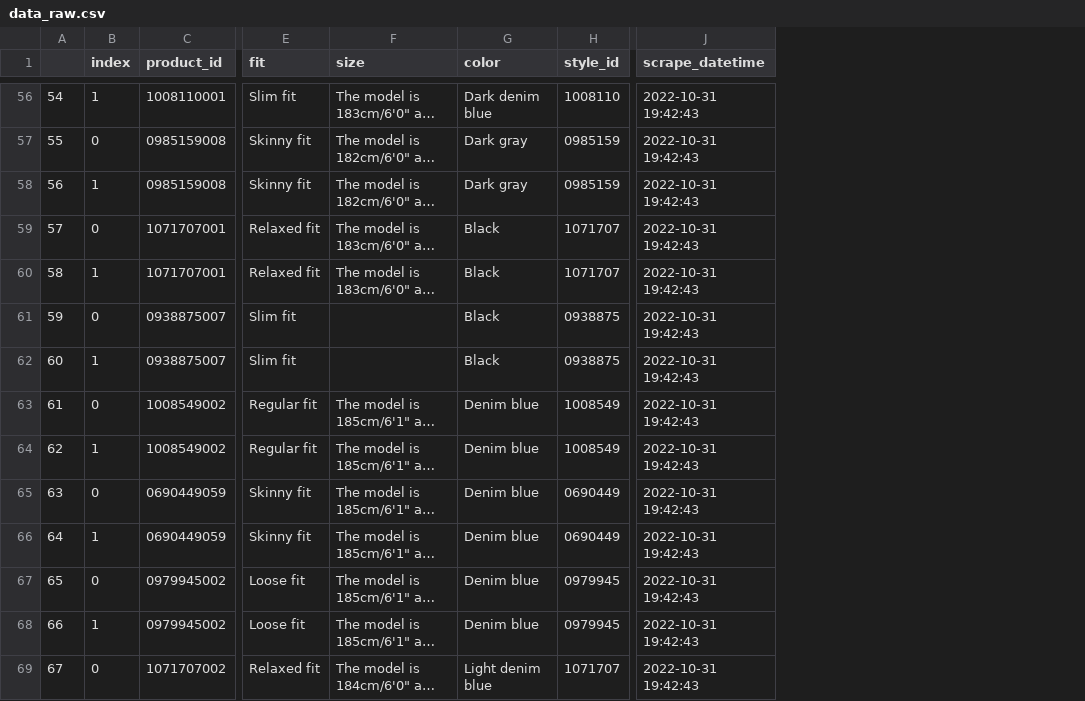
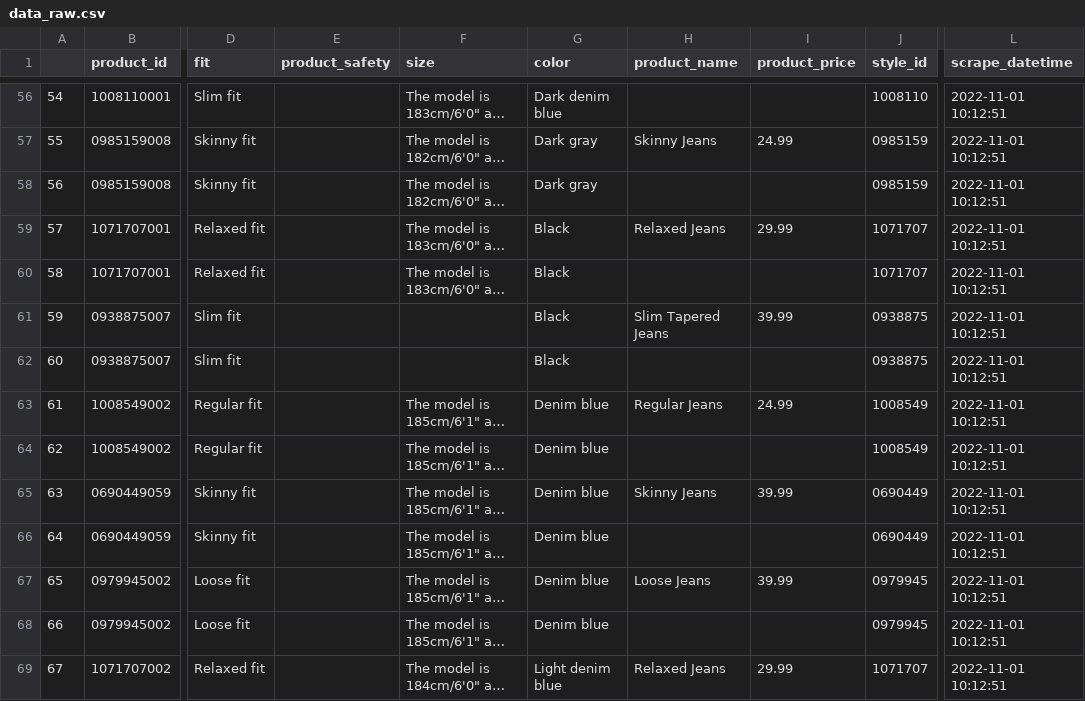
Before and after one commit to lucasquemelli/ds_ao_dev, a CSV file: data_raw.csv, drawn as a sheet; only a part is shown, gaps mark what is left out; long unchanged cells end in …; removed rows and columns are numbered as before the commit, all else as after; the diff covers the shown part only; the diff names each change by its address in the sheet, - before the commit and + after, or states it on an @@ line.

Commit message:
updated data collection inside each product

```diff
--- a/data_raw.csv
+++ b/data_raw.csv
-column B (index), rows 56-69: 1 | 0 | 1 | 0 | 1 | 0 | 1 | 0 | 1 | 0 | 1 | 0 | 1 | 0
+column E (product_safety), empty
+column H (product_name), rows 57-69: Skinny Jeans |  | Relaxed Jeans |  | Slim Tapered Jeans |  | Regular Jeans |  | Skinny Jeans |  | Loose Jeans |  | Relaxed Jeans
+column I (product_price), rows 57-69: 24.99 |  | 29.99 |  | 39.99 |  | 24.99 |  | 39.99 |  | 39.99 |  | 29.99
-L56:L69 (scrape_datetime): 2022-10-31 19:42:43
+L56:L69 (scrape_datetime): 2022-11-01 10:12:51
```
Also changed, not shown: 114 edited cells elsewhere in this file, 1 other file.
